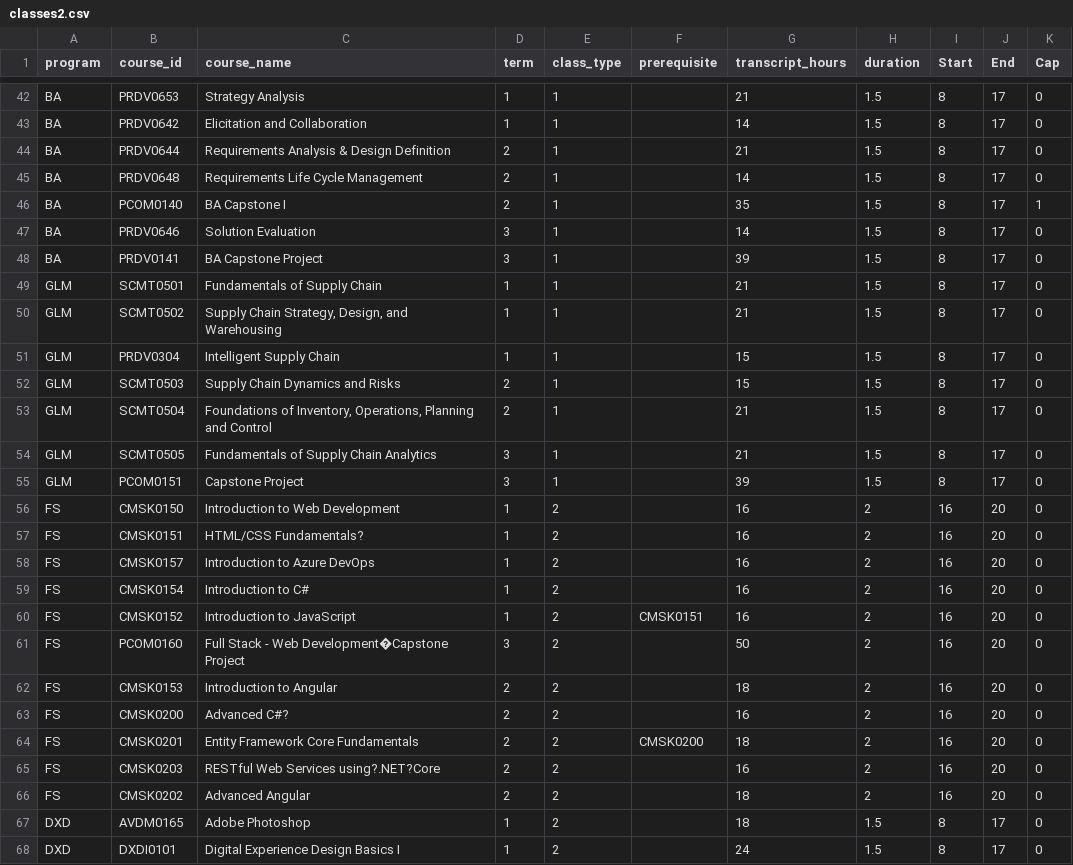
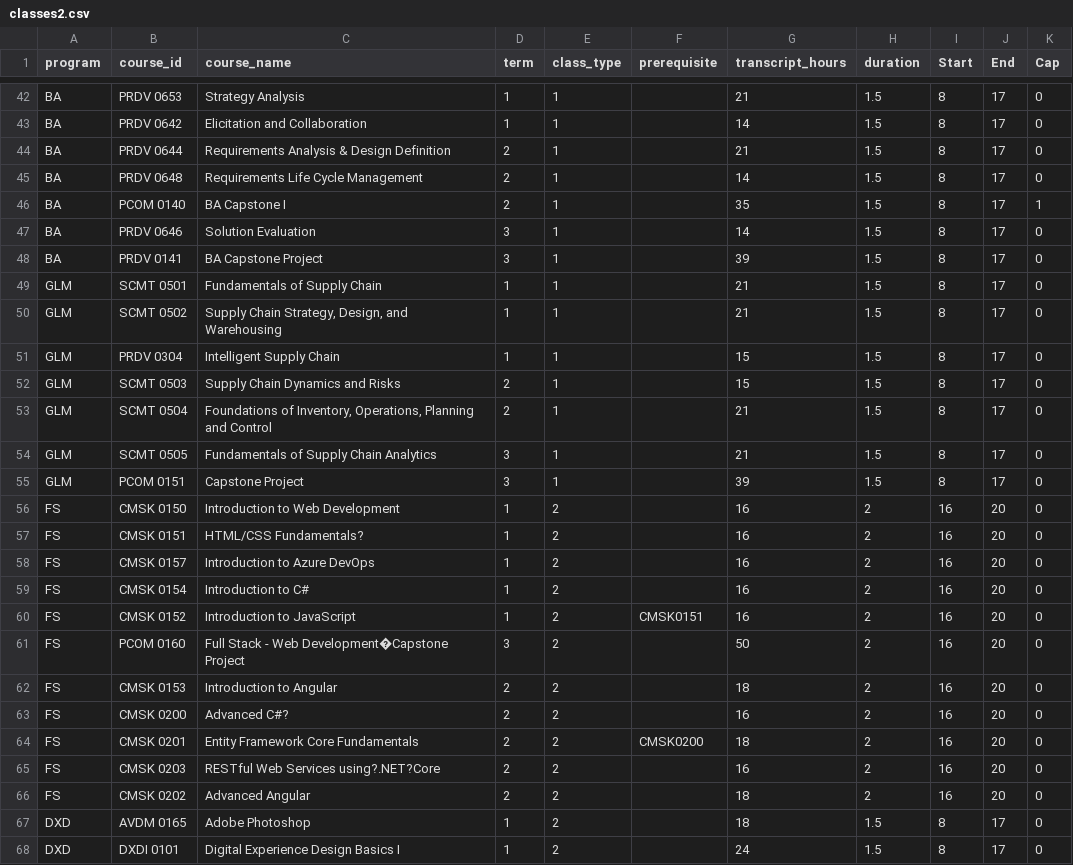
Before and after one commit to MacEwanCMPT395/2023-01_Team3, a CSV file: Experimental_Reference/CSV Files/classes2.csv, drawn as a sheet; only a part is shown, gaps mark what is left out; the diff covers the shown part only; the diff names each change by its address in the sheet, - before the commit and + after, or states it on an @@ line.

```diff
--- a/Experimental_Reference/CSV Files/classes2.csv
+++ b/Experimental_Reference/CSV Files/classes2.csv
-B42 (course_id): PRDV0653
+B42 (course_id): PRDV 0653
-B43 (course_id): PRDV0642
+B43 (course_id): PRDV 0642
-B44 (course_id): PRDV0644
+B44 (course_id): PRDV 0644
-B45 (course_id): PRDV0648
+B45 (course_id): PRDV 0648
-B46 (course_id): PCOM0140
+B46 (course_id): PCOM 0140
-B47 (course_id): PRDV0646
+B47 (course_id): PRDV 0646
-B48 (course_id): PRDV0141
+B48 (course_id): PRDV 0141
-B49 (course_id): SCMT0501
+B49 (course_id): SCMT 0501
-B50 (course_id): SCMT0502
+B50 (course_id): SCMT 0502
-B51 (course_id): PRDV0304
+B51 (course_id): PRDV 0304
-B52 (course_id): SCMT0503
+B52 (course_id): SCMT 0503
-B53 (course_id): SCMT0504
+B53 (course_id): SCMT 0504
-B54 (course_id): SCMT0505
+B54 (course_id): SCMT 0505
-B55 (course_id): PCOM0151
+B55 (course_id): PCOM 0151
-B56 (course_id): CMSK0150
+B56 (course_id): CMSK 0150
-B57 (course_id): CMSK0151
+B57 (course_id): CMSK 0151
-B58 (course_id): CMSK0157
+B58 (course_id): CMSK 0157
-B59 (course_id): CMSK0154
+B59 (course_id): CMSK 0154
-B60 (course_id): CMSK0152
+B60 (course_id): CMSK 0152
-B61 (course_id): PCOM0160
+B61 (course_id): PCOM 0160
-B62 (course_id): CMSK0153
+B62 (course_id): CMSK 0153
-B63 (course_id): CMSK0200
+B63 (course_id): CMSK 0200
-B64 (course_id): CMSK0201
+B64 (course_id): CMSK 0201
-B65 (course_id): CMSK0203
+B65 (course_id): CMSK 0203
-B66 (course_id): CMSK0202
+B66 (course_id): CMSK 0202
-B67 (course_id): AVDM0165
+B67 (course_id): AVDM 0165
-B68 (course_id): DXDI0101
+B68 (course_id): DXDI 0101
```
Also changed, not shown: 42 edited cells elsewhere in this file, 3 other files.
